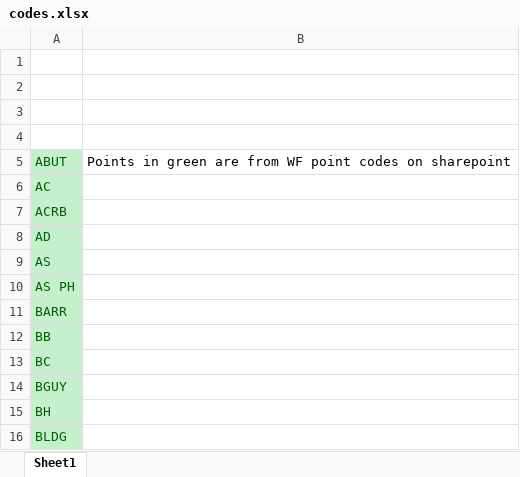
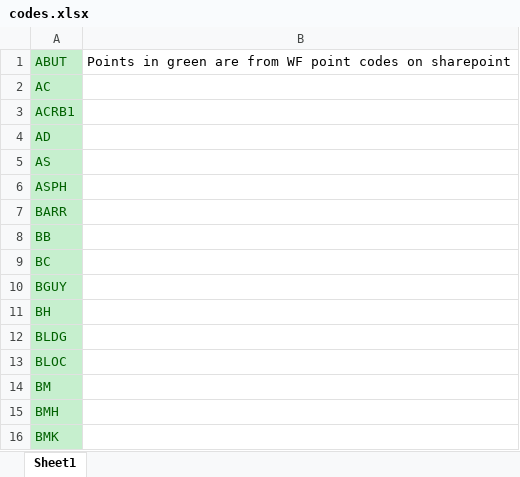
Before and after one commit to BlueVelocity/survey-point-code-checker, an Excel workbook: codes.xlsx, sheet Sheet1, drawn as a sheet; only a part is shown; the shorter side is filled out with more unchanged rows; values as stored, in another font and other column widths than the file's, no borders; removed rows and columns are numbered as before the commit, all else as after; the diff names each change by its address in the sheet, - before the commit and + after, or states it on an @@ line.

```diff
--- a/codes.xlsx (sheet Sheet1)
+++ b/codes.xlsx (sheet Sheet1)
-row 1: (empty)
-row 2: (empty)
-row 3: (empty)
-row 4: (empty)
-A3: ACRB
+A3: ACRB1
-A6: AS PH
+A6: ASPH
```
Also changed, not shown: 1 other file.
